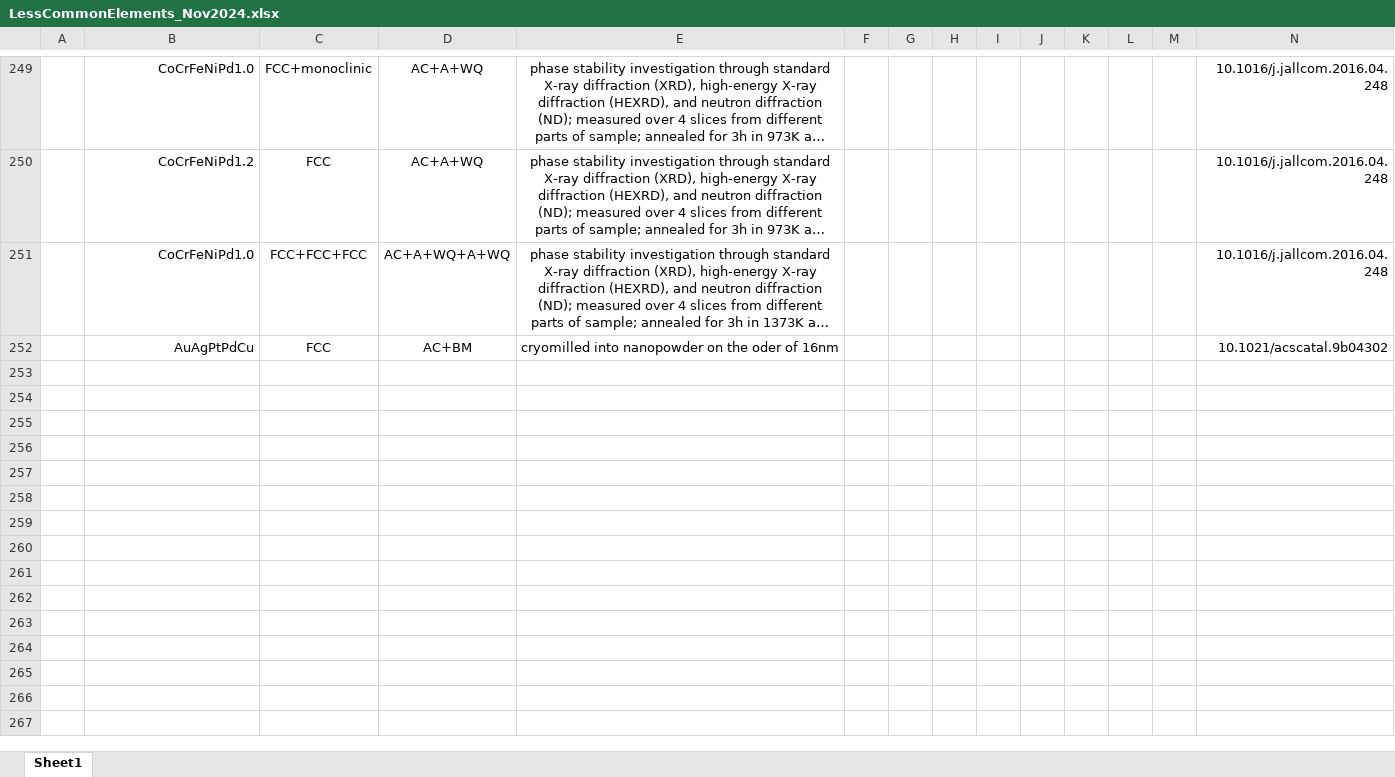
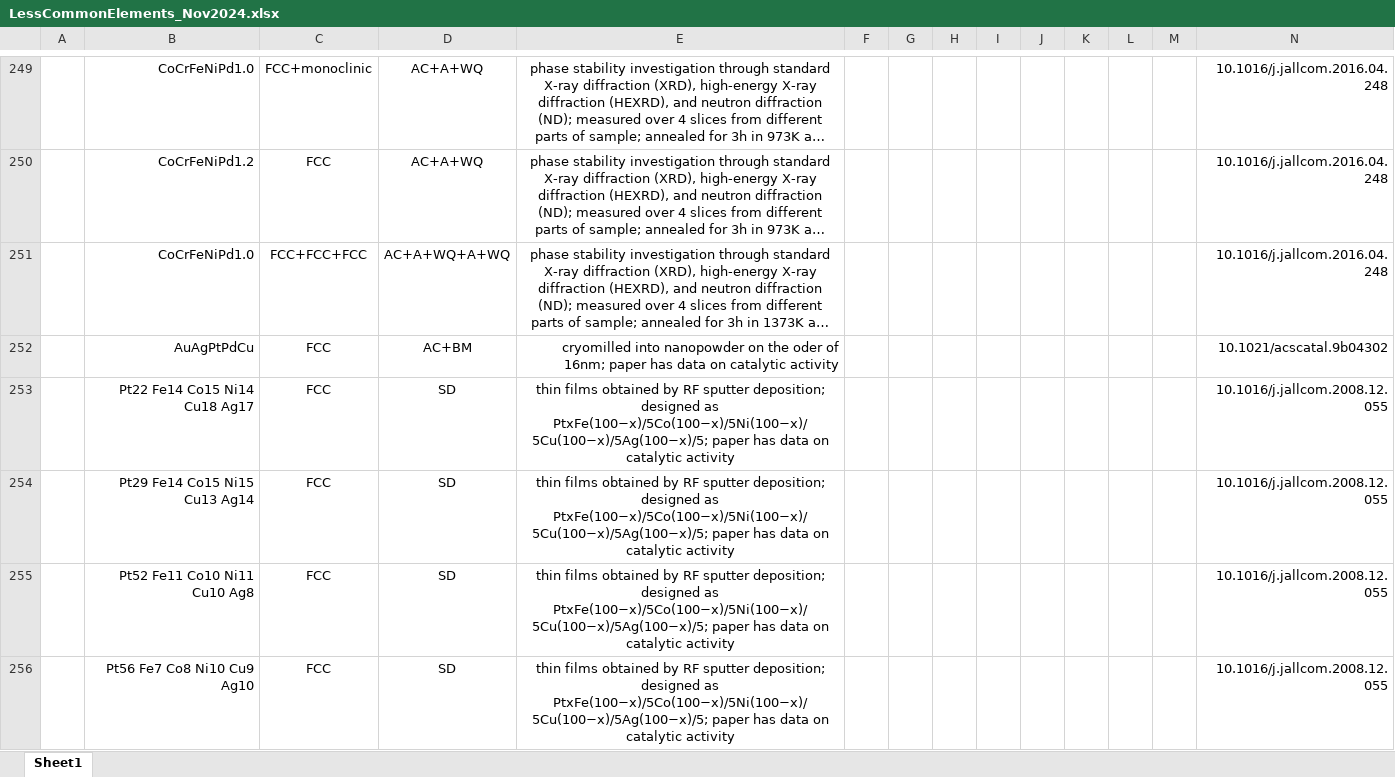
Before and after one commit to amkrajewski/ULTERA-contribute-amkrajewski, an Excel workbook: LessCommonElements_Nov2024.xlsx, sheet Sheet1, drawn as a sheet; only a part is shown, gaps mark what is left out; long unchanged cells end in …; values as stored, in another font and other column widths than the file's, no borders; rows hold the shown columns only; the diff names each change by its address in the sheet, - before the commit and + after, or states it on an @@ line.

Commit message:
- extracted structural data from `10.1016/j.jallcom.2008.12.055`

```diff
--- a/LessCommonElements_Nov2024.xlsx (sheet Sheet1)
+++ b/LessCommonElements_Nov2024.xlsx (sheet Sheet1)
-E252: …oder of 16nm
+E252: …oder of 16nm; paper has data on catalytic activity
+row 253:  | Pt22 Fe14 Co15 Ni14 Cu18 Ag17 | FCC | SD | thin films obtained by RF sputter deposition; designed as PtxFe(100−x)/5Co(100−x)/5Ni(100−x)/5Cu(100−x)/5Ag(100−x)/5; paper has data on catalytic activity |  |  |  |  |  |  |  |  | 10.1016/j.jallcom.2008.12.055
+row 254:  | Pt29 Fe14 Co15 Ni15 Cu13 Ag14 | FCC | SD | thin films obtained by RF sputter deposition; designed as PtxFe(100−x)/5Co(100−x)/5Ni(100−x)/5Cu(100−x)/5Ag(100−x)/5; paper has data on catalytic activity |  |  |  |  |  |  |  |  | 10.1016/j.jallcom.2008.12.055
+row 255:  | Pt52 Fe11 Co10 Ni11 Cu10 Ag8 | FCC | SD | thin films obtained by RF sputter deposition; designed as PtxFe(100−x)/5Co(100−x)/5Ni(100−x)/5Cu(100−x)/5Ag(100−x)/5; paper has data on catalytic activity |  |  |  |  |  |  |  |  | 10.1016/j.jallcom.2008.12.055
+row 256:  | Pt56 Fe7 Co8 Ni10 Cu9 Ag10 | FCC | SD | thin films obtained by RF sputter deposition; designed as PtxFe(100−x)/5Co(100−x)/5Ni(100−x)/5Cu(100−x)/5Ag(100−x)/5; paper has data on catalytic activity |  |  |  |  |  |  |  |  | 10.1016/j.jallcom.2008.12.055
```
